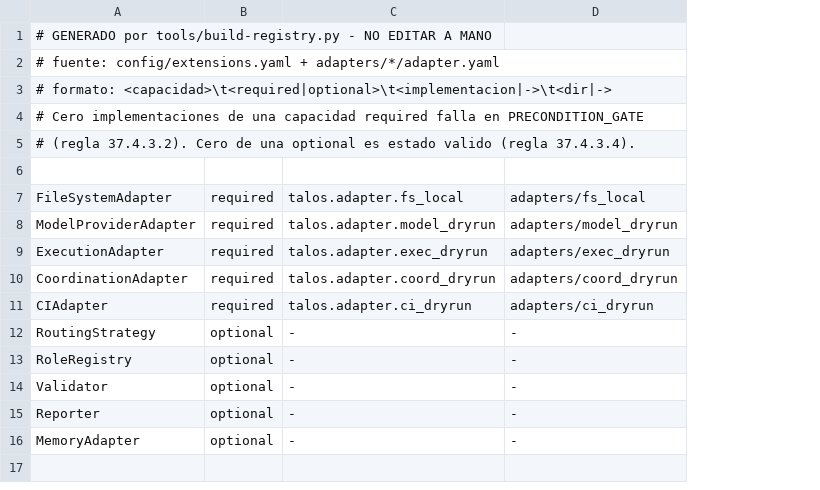
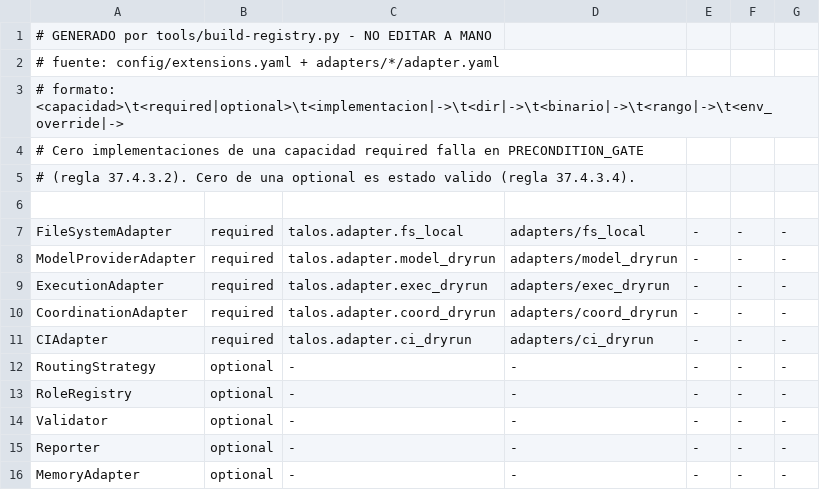
Before and after one commit to Druidsnake/talos-sdlc, a TSV file: hooks/generated/capabilities.tsv, drawn as a sheet; the diff names each change by its address in the sheet, - before the commit and + after, or states it on an @@ line.

Commit message:
feat(adapters): ExecutionAdapter productivo sobre Herdr
Paso 9 de la ruta de implementacion (seccion 51), primer paso del modo partial.

Mapea las ocho operaciones de ExecutionAdapter al CLI de Herdr y aplica la
cascada de resolucion de la seccion 37.4.5: TALOS_HERDR_BIN, luego
.talos/bin/herdr, luego PATH. Verifica la version contra el rango declarado
antes de operar; una version fuera de rango falla en PRECONDITION_GATE en vez
de degradarse en silencio (regla 37.4.5.3). Cuando el binario falta, muestra el
comando de instalacion y no instala nada (37.4.5.4 y 37.4.5.5).

Estar sano no es tener el binario: el health check exige que haya servidor,
porque sin servidor no hay donde ejecutar y la capacidad no esta satisfecha.

Dos correcciones que aparecieron al integrarlo:

talos_ok tenia dry_run:true cableado. Un adapter productivo que reporte
dry_run:true miente sobre si toco el mundo, y el campo se vuelve inservible
justo cuando importa. Ahora refleja lo que paso.

talos_semver_ge usaba _v como contador y pisaba la variable de quien lo
llamaba: en POSIX sh las funciones comparten scope, asi que la version leida se
reportaba como 0 y cualquier rango fallaba. Ademas una cadena sin digitos caia
a 0.0.0 por los defaults; ahora sale indeterminado, porque tratar desconocida
como 0.0.0 convierte un dato faltante en un rechazo con motivo falso.

El repo queda en dry-run-only y ligado a la implementacion de simulacion: la
regla 37.4.4.1 exige que ese modo corra sin herramientas externas, y la suite
de Talos corre ahi. Los tests del adapter usan un herdr de mentira.

```diff
--- a/hooks/generated/capabilities.tsv
+++ b/hooks/generated/capabilities.tsv
+column E, rows 7-16: all -
+column F, rows 7-16: all -
+column G, rows 7-16: all -
-A3: # formato: <capacidad>\t<required|optional>\t<implementacion|->\t<dir|->
+A3: # formato: <capacidad>\t<required|optional>\t<implementacion|->\t<dir|->\t<binario|->\t<rango|->\t<env_override|->
```
Also changed, not shown: 10 other files.
